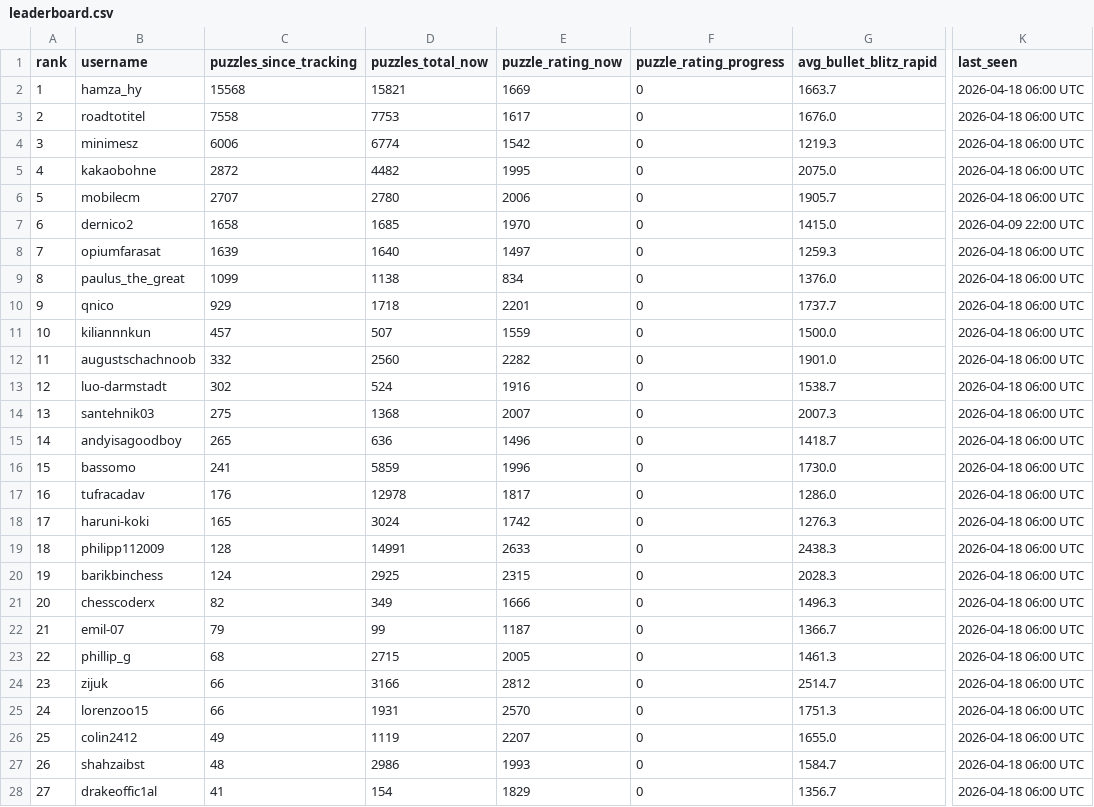
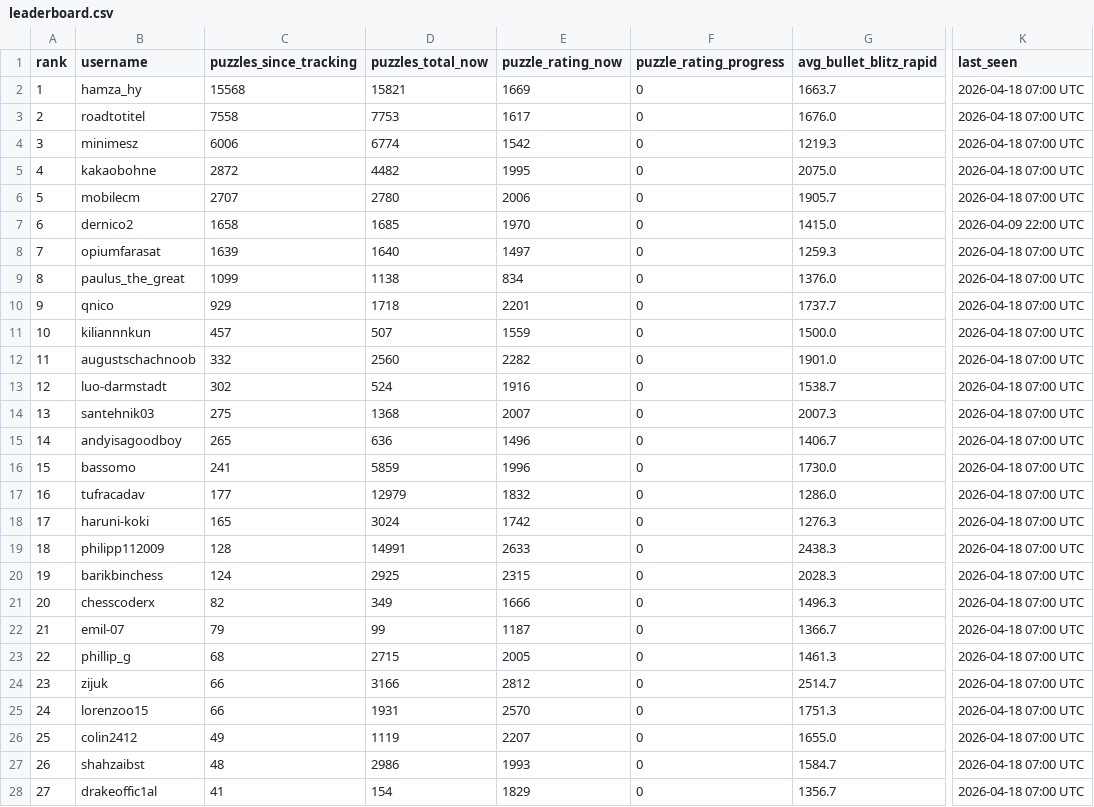
Before and after one commit to hsjAlex/TaktikSpektakel, a CSV file: data/leaderboard.csv, drawn as a sheet; only a part is shown, gaps mark what is left out; the diff covers the shown part only; the diff names each change by its address in the sheet, - before the commit and + after, or states it on an @@ line.

```diff
--- a/data/leaderboard.csv
+++ b/data/leaderboard.csv
-K2:K6 (last_seen): 2026-04-18 06:00 UTC
+K2:K6 (last_seen): 2026-04-18 07:00 UTC
-K8:K28 (last_seen): 2026-04-18 06:00 UTC
+K8:K28 (last_seen): 2026-04-18 07:00 UTC
-G15 (avg_bullet_blitz_rapid): 1418.7
+G15 (avg_bullet_blitz_rapid): 1406.7
-C17 (puzzles_since_tracking): 176
+C17 (puzzles_since_tracking): 177
-D17 (puzzles_total_now): 12978
+D17 (puzzles_total_now): 12979
-E17 (puzzle_rating_now): 1817
+E17 (puzzle_rating_now): 1832
```
Also changed, not shown: 42 edited cells elsewhere in this file, 1 other file.
